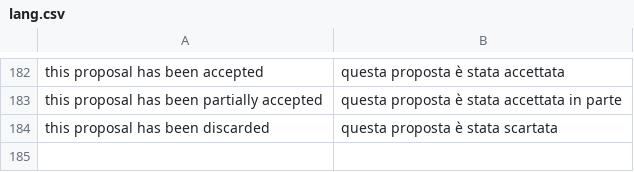
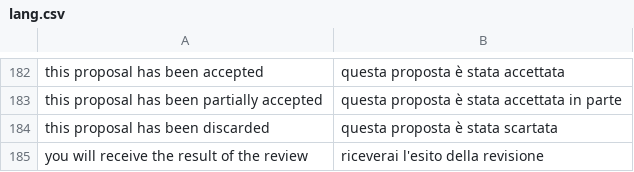
Before and after one commit to speleoalex/finis, a CSV file: src/modules/dbview/languages/it/lang.csv, drawn as a sheet; only a part is shown, gaps mark what is left out; the diff names each change by its address in the sheet, - before the commit and + after, or states it on an @@ line.

Commit message:
dbview proposals: the author of a proposal gets a confirmation that it has been sent to the reviewers (site notification and, with proposals_mail, an e-mail with the link to the proposal), besides the result of the review; the reviewers and mailalert get the proposal as before (ProposalNotifySent, used by the proposed changes, the proposed new records and the changes made only of rows)

```diff
--- a/src/modules/dbview/languages/it/lang.csv
+++ b/src/modules/dbview/languages/it/lang.csv
+row 185: you will receive the result of the review | riceverai l'esito della revisione
```
Also changed, not shown: 1 other file.
